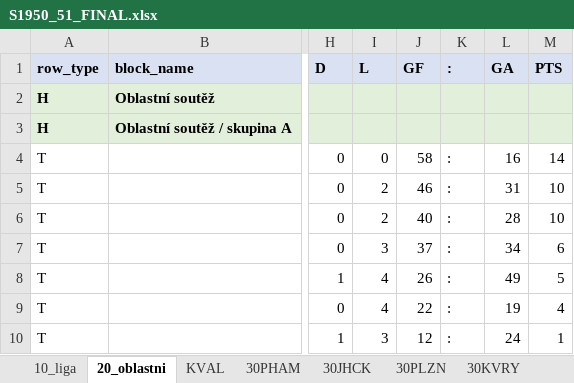
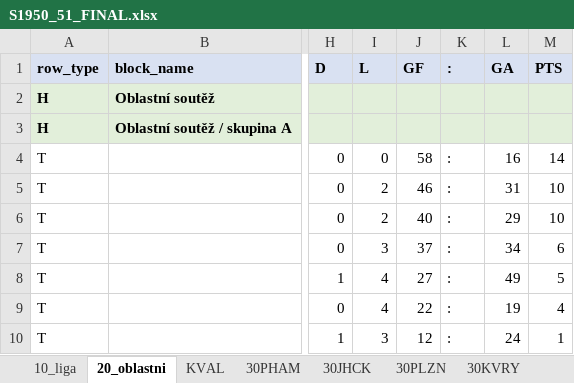
Before and after one commit to hchk1925/archiv, an Excel workbook: data/S1950_51_FINAL.xlsx, sheet 20_oblastni, drawn as a sheet; only a part is shown, gaps mark what is left out; values as stored, in another font and other column widths than the file's, no borders; the diff names each change by its address in the sheet, - before the commit and + after, or states it on an @@ line.

```diff
--- a/data/S1950_51_FINAL.xlsx (sheet 20_oblastni)
+++ b/data/S1950_51_FINAL.xlsx (sheet 20_oblastni)
-L6 (GA): 28
+L6 (GA): 29
-J8 (GF): 26
+J8 (GF): 27
```
Also changed, not shown: data/S1949_50_FINAL.xlsx, data/S1963_64_FINAL.xlsx, 9 other files.
